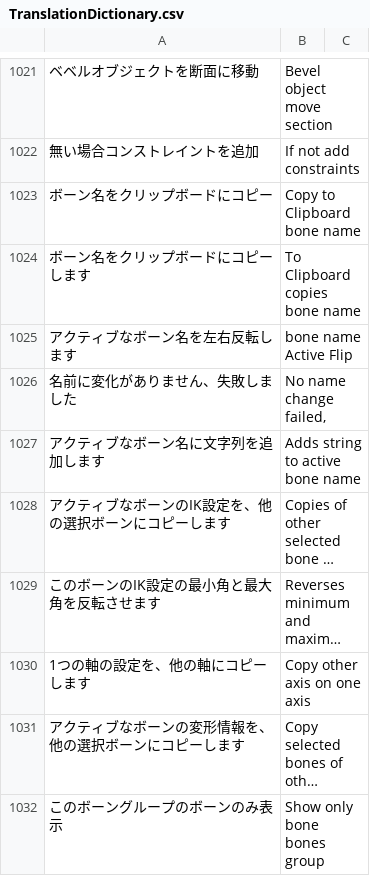
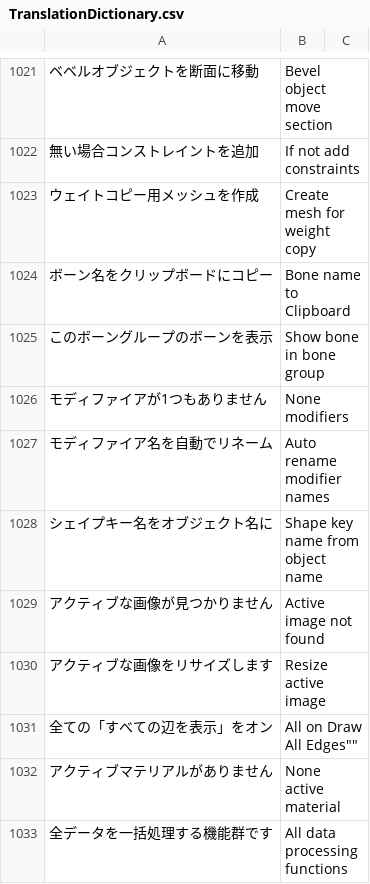
Before and after one commit to PyrokinesisStudio/Blender-Scramble-Addon, a CSV file: Scramble Addon/TranslationDictionary.csv, drawn as a sheet; only a part is shown, gaps mark what is left out; the shorter side is filled out with more unchanged rows; long unchanged cells end in …; the diff covers the shown part only.

```diff
--- a/Scramble Addon/TranslationDictionary.csv
+++ b/Scramble Addon/TranslationDictionary.csv
@@ -1023,2 +1023,12 @@
 "無い場合コンストレイントを追加","If not add constraints"
-"ボーン名をクリップボードにコピー","Copy to Clipboard bone name"
+"ウェイトコピー用メッシュを作成","Create mesh for weight copy"
+"ボーン名をクリップボードにコピー","Bone name to Clipboard"
+"このボーングループのボーンを表示","Show bone in bone group"
+"モディファイアが1つもありません","None modifiers"
+"モディファイア名を自動でリネーム","Auto rename modifier names"
+"シェイプキー名をオブジェクト名に","Shape key name from object name"
+"アクティブな画像が見つかりません","Active image not found"
+"アクティブな画像をリサイズします","Resize active image"
+"全ての「すべての辺を表示」をオン","All on "Draw All Edges""
+"アクティブマテリアルがありません","None active material"
+"全データを一括処理する機能群です","All data processing functions"
```
Also changed, not shown: 7 added rows, 15 removed rows and 3 moved rows elsewhere in this file, 15 other files.
